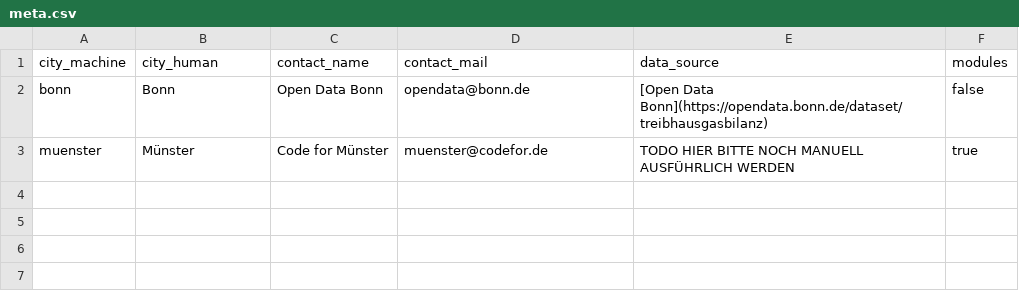
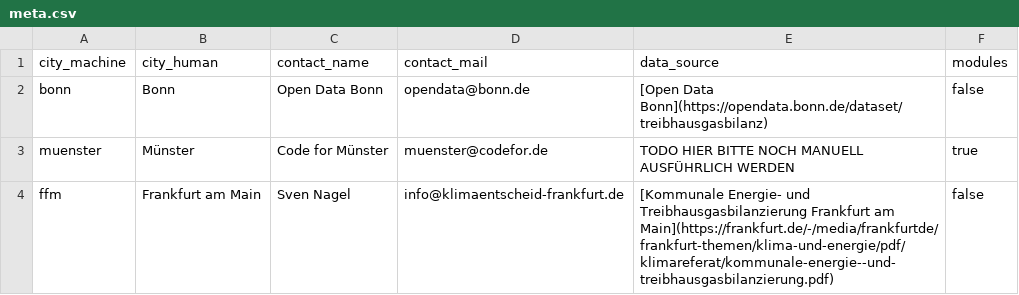
Before and after one commit to codeformuenster/klimawatch, a CSV file: data/meta.csv, drawn as a sheet.

```diff
--- a/data/meta.csv
+++ b/data/meta.csv
@@ -3 +3,2 @@ bonn,Bonn,Open Data Bonn,opendata@bonn.de,[Open Data Bonn](https://opendata.bonn
 muenster,Münster,Code for Münster,muenster@codefor.de,TODO HIER BITTE NOCH MANUELL AUSFÜHRLICH WERDEN,true
+ffm,Frankfurt am Main,Sven Nagel,info@klimaentscheid-frankfurt.de,[Kommunale Energie- und Treibhausgasbilanzierung Frankfurt am Main](https://frankfurt.de/-/media/frankfurtde/frankfurt-themen/klima-und-energie/pdf/klimareferat/kommunale-energie--und-treibhausgasbilanzierung.pdf),false
```
Also changed, not shown: 6 other files.
